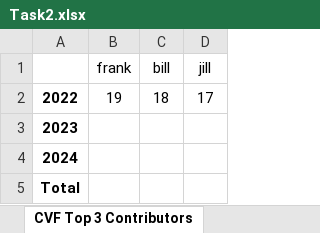
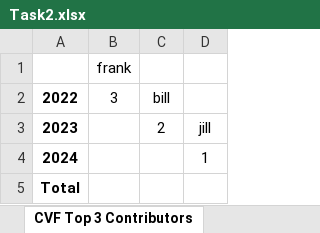
Before and after one commit to devon4329/Python3080Projcect, an Excel workbook: Task2.xlsx, sheet CVF Top 3 Contributors, drawn as a sheet; values as stored, in another font and other column widths than the file's, no borders; removed rows and columns are numbered as before the commit, all else as after; the diff names each change by its address in the sheet, - before the commit and + after, or states it on an @@ line.

Commit message:
Count_totals
Updated Count totals function so yearly contributions are added to the tuple as a list and the total is the last value in the tuple

```diff
--- a/Task2.xlsx (sheet CVF Top 3 Contributors)
+++ b/Task2.xlsx (sheet CVF Top 3 Contributors)
-row 1:  | frank | bill | jill
+row 1:  | frank
-B2: 19
+B2: 3
-C2: 18
+C2: bill
-D2: 17
+D2: (empty)
-C3: (empty)
+C3: 2
-D3: (empty)
+D3: jill
-D4: (empty)
+D4: 1
```
Also changed, not shown: 1 other file.
